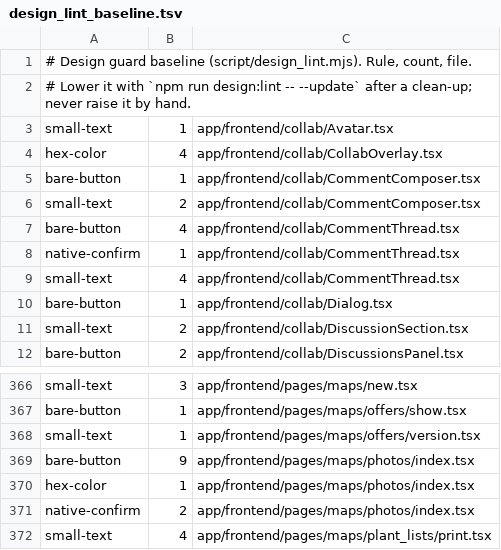
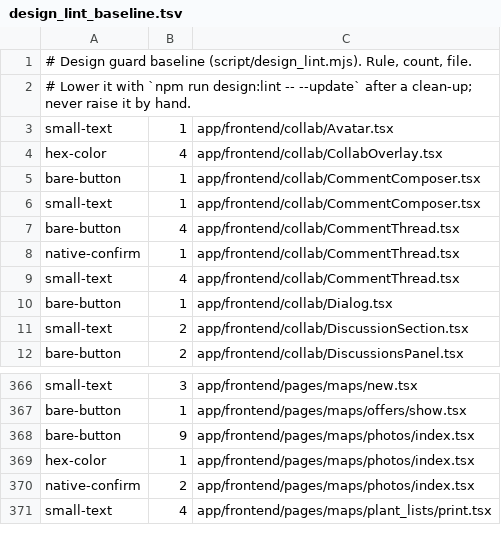
Before and after one commit to semisto-org/designer, a TSV file: config/design_lint_baseline.tsv, drawn as a sheet; only a part is shown, gaps mark what is left out.

```diff
--- a/config/design_lint_baseline.tsv
+++ b/config/design_lint_baseline.tsv
@@ -5,3 +5,3 @@ hex-color	4	app/frontend/collab/CollabOverlay.tsx
 bare-button	1	app/frontend/collab/CommentComposer.tsx
-small-text	2	app/frontend/collab/CommentComposer.tsx
+small-text	1	app/frontend/collab/CommentComposer.tsx
 bare-button	4	app/frontend/collab/CommentThread.tsx
@@ -367,3 +367,2 @@ small-text	3	app/frontend/pages/maps/new.tsx
 bare-button	1	app/frontend/pages/maps/offers/show.tsx
-small-text	1	app/frontend/pages/maps/offers/version.tsx
 bare-button	9	app/frontend/pages/maps/photos/index.tsx
```
Also changed, not shown: 52 other files.
